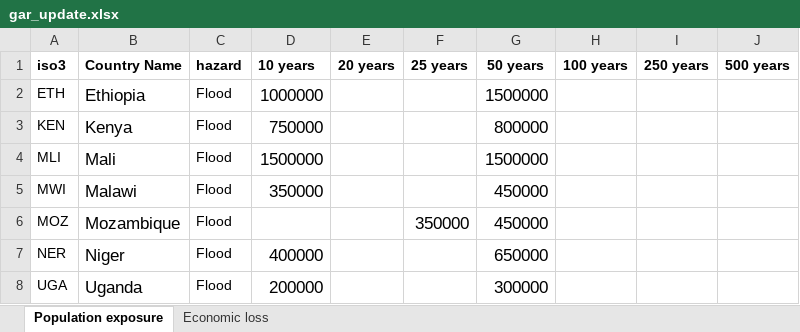
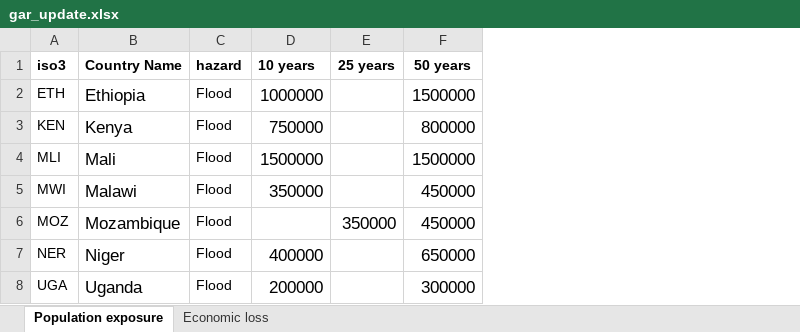
Before and after one commit to IFRCGo/go-risk-module-api, an Excel workbook: seasonal/gar_update.xlsx, sheet Population exposure, drawn as a sheet; values as stored, in another font and other column widths than the file's, no borders; the diff names each change by its address in the sheet, - before the commit and + after, or states it on an @@ line.

Commit message:
Update return_period_data

```diff
--- a/seasonal/gar_update.xlsx (sheet Population exposure)
+++ b/seasonal/gar_update.xlsx (sheet Population exposure)
-column E (20 years), empty
-column H (100 years), empty
-column I (250 years), empty
-column J (500 years), empty
```
Also changed, not shown: sheet Economic loss, 6 other files.
